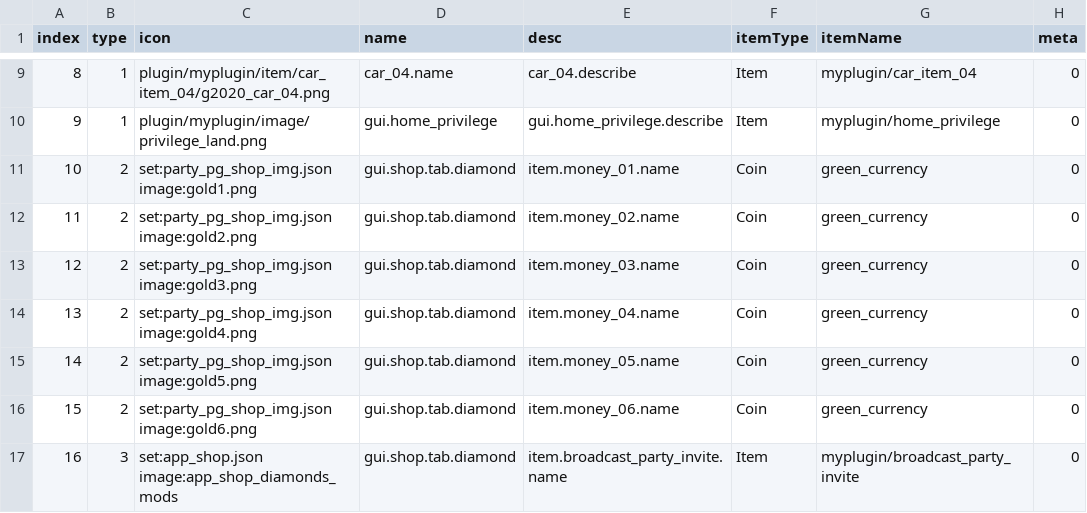
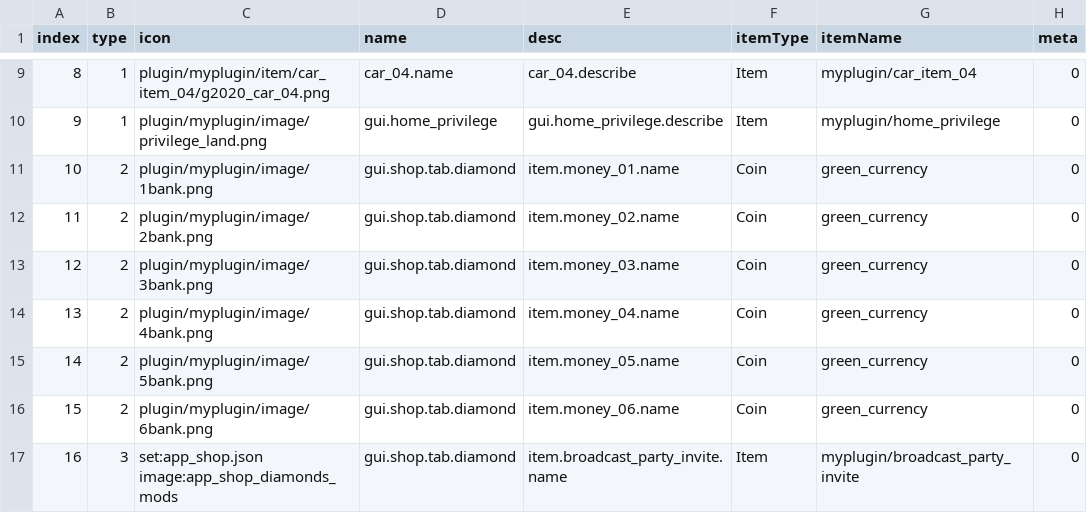
Before and after one commit to blockmangame/game_config, a CSV file: g2020/shop.csv, drawn as a sheet; only a part is shown, gaps mark what is left out; the diff names each change by its address in the sheet, - before the commit and + after, or states it on an @@ line.

```diff
--- a/g2020/shop.csv
+++ b/g2020/shop.csv
-C11 (icon): set:party_pg_shop_img.json image:gold1.png
+C11 (icon): plugin/myplugin/image/1bank.png
-C12 (icon): set:party_pg_shop_img.json image:gold2.png
+C12 (icon): plugin/myplugin/image/2bank.png
-C13 (icon): set:party_pg_shop_img.json image:gold3.png
+C13 (icon): plugin/myplugin/image/3bank.png
-C14 (icon): set:party_pg_shop_img.json image:gold4.png
+C14 (icon): plugin/myplugin/image/4bank.png
-C15 (icon): set:party_pg_shop_img.json image:gold5.png
+C15 (icon): plugin/myplugin/image/5bank.png
-C16 (icon): set:party_pg_shop_img.json image:gold6.png
+C16 (icon): plugin/myplugin/image/6bank.png
```
Also changed, not shown: 6 other files.
